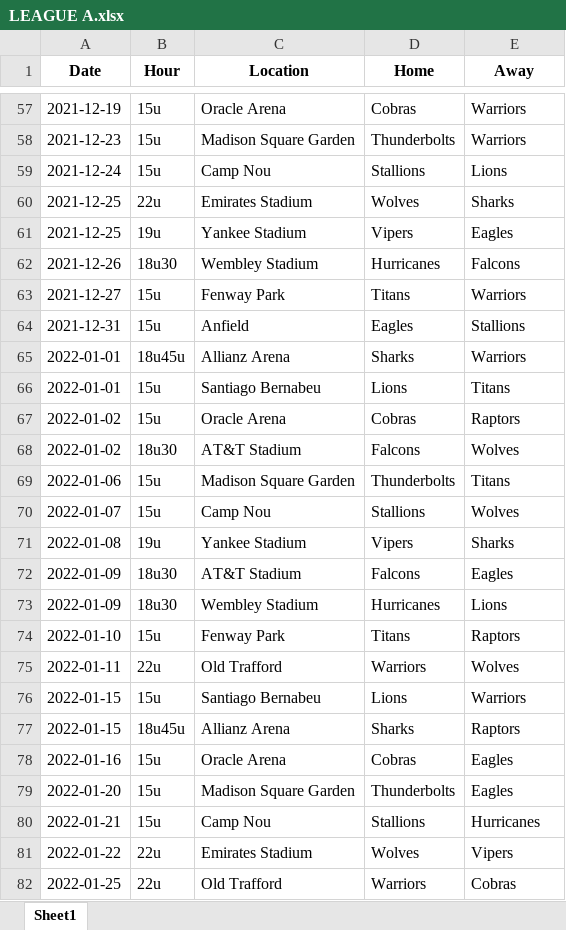
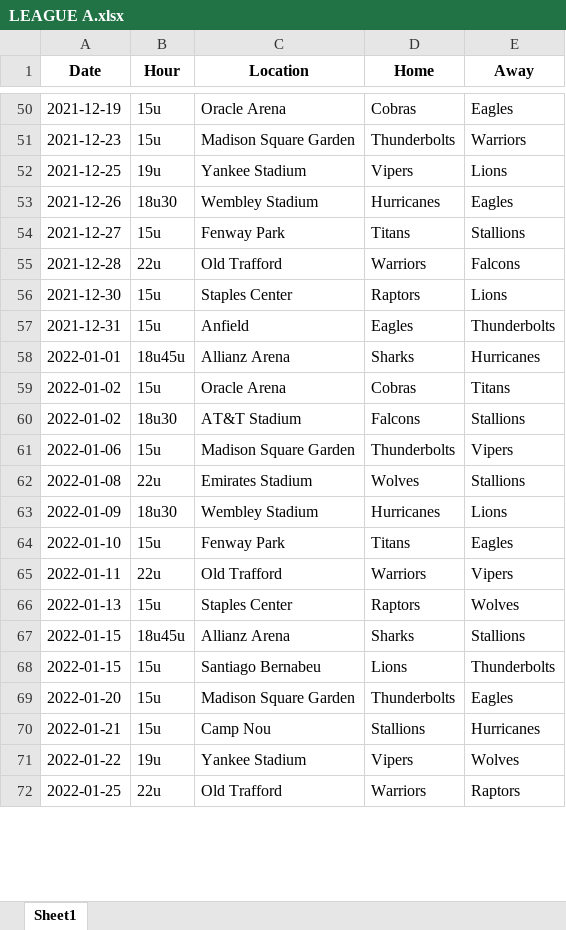
Before and after one commit to sborms/leaguescheduler, an Excel workbook: example_output/LEAGUE A.xlsx, sheet Sheet1, drawn as a sheet; only a part is shown, gaps mark what is left out; values as stored, in another font and other column widths than the file's, no borders; removed rows and columns are numbered as before the commit, all else as after; the diff covers the shown part only; the diff names each change by its address in the sheet, - before the commit and + after, or states it on an @@ line.

```diff
--- a/example_output/LEAGUE A.xlsx (sheet Sheet1)
+++ b/example_output/LEAGUE A.xlsx (sheet Sheet1)
-E50 (Away): Warriors
+E50 (Away): Eagles
-row 59: 2021-12-24 | 15u | Camp Nou | Stallions | Lions
-row 60: 2021-12-25 | 22u | Emirates Stadium | Wolves | Sharks
-E52 (Away): Eagles
+E52 (Away): Lions
-E53 (Away): Falcons
+E53 (Away): Eagles
-E54 (Away): Warriors
+E54 (Away): Stallions
+row 55: 2021-12-28 | 22u | Old Trafford | Warriors | Falcons
+row 56: 2021-12-30 | 15u | Staples Center | Raptors | Lions
-E57 (Away): Stallions
+E57 (Away): Thunderbolts
-E58 (Away): Warriors
+E58 (Away): Hurricanes
-row 66: 2022-01-01 | 15u | Santiago Bernabeu | Lions | Titans
-E59 (Away): Raptors
+E59 (Away): Titans
-E60 (Away): Wolves
+E60 (Away): Stallions
-E61 (Away): Titans
+E61 (Away): Vipers
-row 70: 2022-01-07 | 15u | Camp Nou | Stallions | Wolves
-B62 (Hour): 19u
+B62 (Hour): 22u
-C62 (Location): Yankee Stadium
+C62 (Location): Emirates Stadium
-D62 (Home): Vipers
+D62 (Home): Wolves
-E62 (Away): Sharks
+E62 (Away): Stallions
-row 72: 2022-01-09 | 18u30 | AT&T Stadium | Falcons | Eagles
-E64 (Away): Raptors
+E64 (Away): Eagles
-E65 (Away): Wolves
+E65 (Away): Vipers
-row 76: 2022-01-15 | 15u | Santiago Bernabeu | Lions | Warriors
+row 66: 2022-01-13 | 15u | Staples Center | Raptors | Wolves
-E67 (Away): Raptors
+E67 (Away): Stallions
-row 78: 2022-01-16 | 15u | Oracle Arena | Cobras | Eagles
+row 68: 2022-01-15 | 15u | Santiago Bernabeu | Lions | Thunderbolts
-B71 (Hour): 22u
+B71 (Hour): 19u
-C71 (Location): Emirates Stadium
+C71 (Location): Yankee Stadium
-D71 (Home): Wolves
+D71 (Home): Vipers
-E71 (Away): Vipers
+E71 (Away): Wolves
-E72 (Away): Cobras
+E72 (Away): Raptors
```
Also changed, not shown: 41 added rows, 38 removed rows and 91 edited cells elsewhere in this sheet, example_input.xlsx, example_output/LEAGUE B.xlsx, 15 other files.
